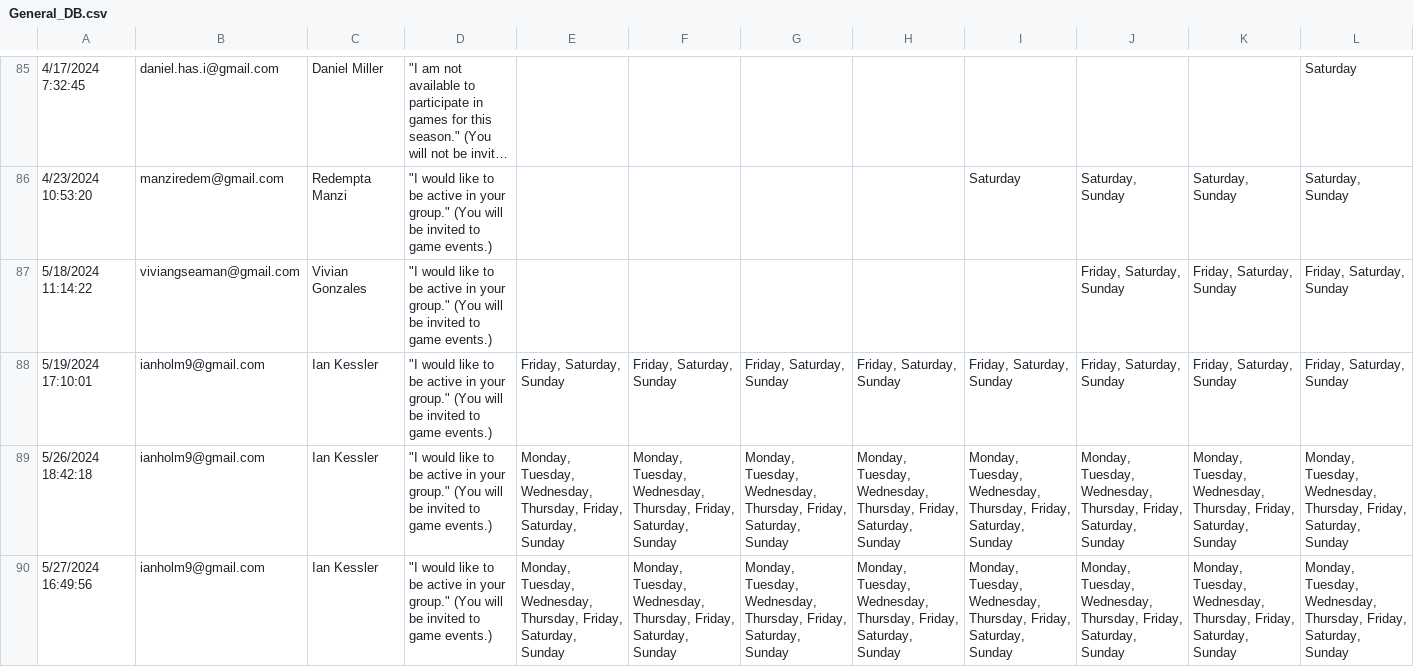
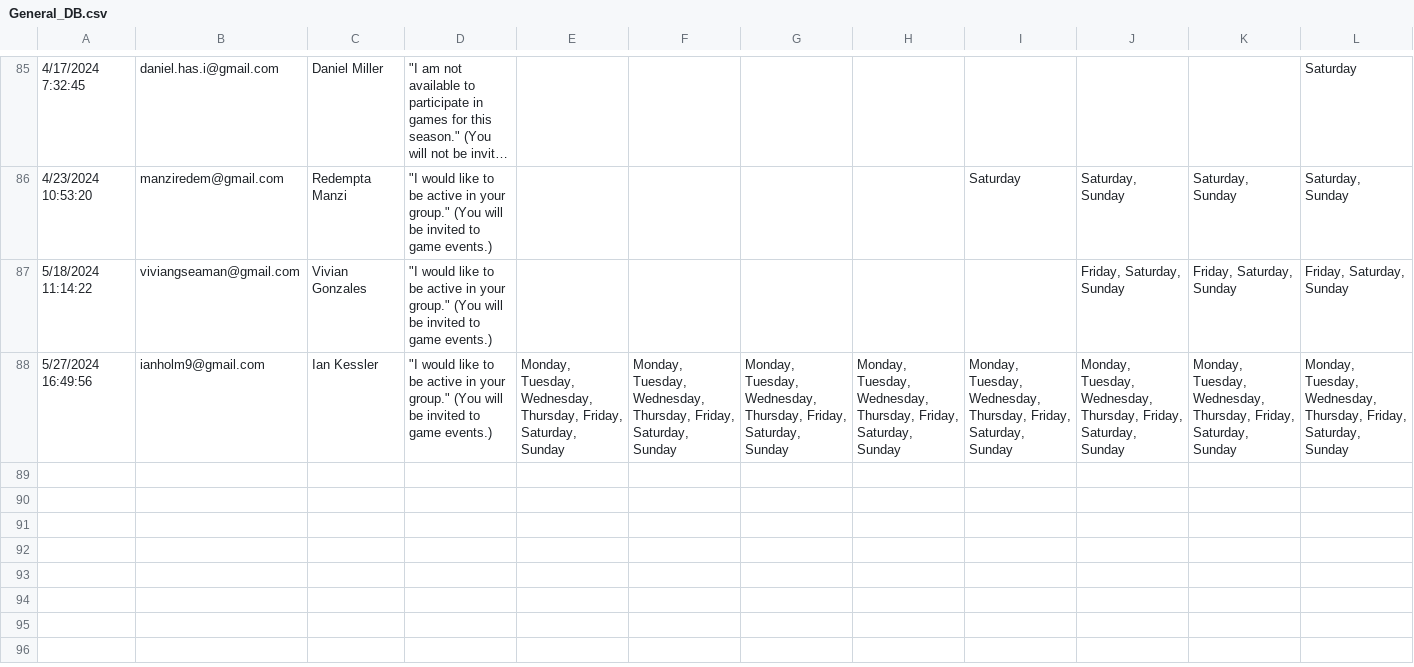
Before and after one commit to CategorIAN/ABCD, a CSV file: Raw Data/General_DB.csv, drawn as a sheet; only a part is shown, gaps mark what is left out; long unchanged cells end in …; rows hold the shown columns only; the diff names each change by its address in the sheet, - before the commit and + after, or states it on an @@ line.

```diff
--- a/Raw Data/General_DB.csv
+++ b/Raw Data/General_DB.csv
-row 88: 5/19/2024 17:10:01 | ianholm9@gmail.com | Ian Kessler | "I would like to be active in your group." (You will be invited to game events.) | Friday, Saturday, Sunday | Friday, Saturday, Sunday | Friday, Saturday, Sunday | Friday, Saturday, Sunday | Friday, Saturday, Sunday | Friday, Saturday, Sunday | Friday, Saturday, Sunday | Friday, Saturday, Sunday
-row 89: 5/26/2024 18:42:18 | ianholm9@gmail.com | Ian Kessler | "I would like to be active in your group." (You will be invited to game events.) | Monday, Tuesday, Wednesday, Thursday, Friday, Saturday, Sunday | Monday, Tuesday, Wednesday, Thursday, Friday, Saturday, Sunday | Monday, Tuesday, Wednesday, Thursday, Friday, Saturday, Sunday | Monday, Tuesday, Wednesday, Thursday, Friday, Saturday, Sunday | Monday, Tuesday, Wednesday, Thursday, Friday, Saturday, Sunday | Monday, Tuesday, Wednesday, Thursday, Friday, Saturday, Sunday | Monday, Tuesday, Wednesday, Thursday, Friday, Saturday, Sunday | Monday, Tuesday, Wednesday, Thursday, Friday, Saturday, Sunday
```
Also changed, not shown: General_DB/original.csv, 4 other files.
